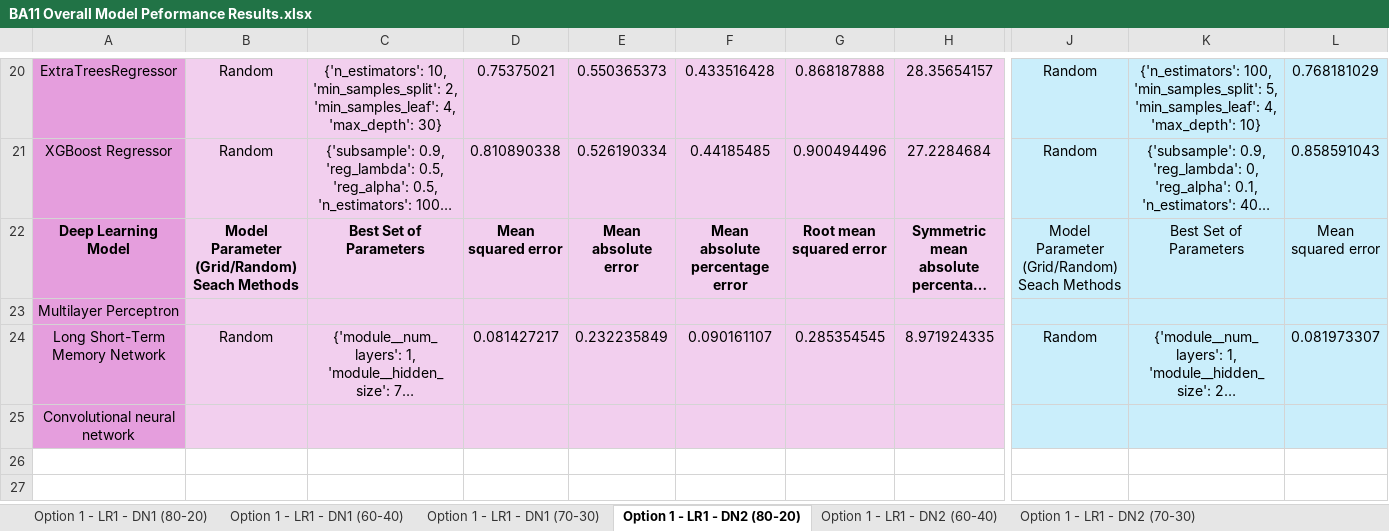
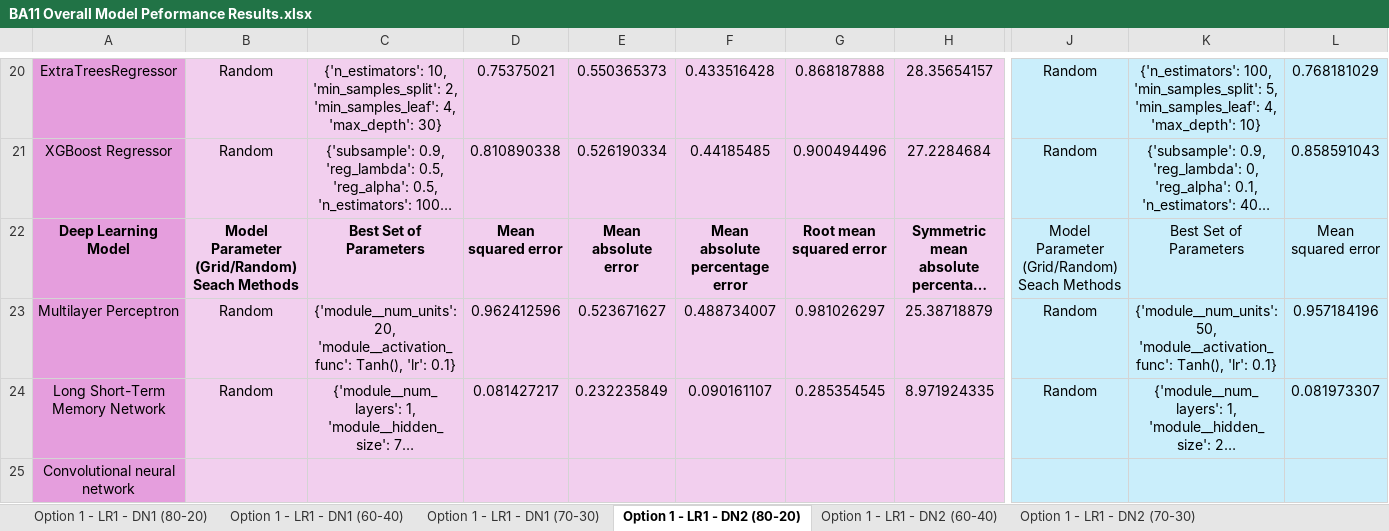
Before and after one commit to oleeveeuh/gr-WPI-UMASS-TOD-Prediction, an Excel workbook: data/performance_sheets/BA11 Overall Model Peformance Results.xlsx, sheet Option 1 - LR1 - DN2 (80-20), drawn as a sheet; only a part is shown, gaps mark what is left out; long unchanged cells end in …; values as stored, in another font and other column widths than the file's, no borders; the diff covers the shown part only; the diff names each change by its address in the sheet, - before the commit and + after, or states it on an @@ line.

```diff
--- a/data/performance_sheets/BA11 Overall Model Peformance Results.xlsx (sheet Option 1 - LR1 - DN2 (80-20))
+++ b/data/performance_sheets/BA11 Overall Model Peformance Results.xlsx (sheet Option 1 - LR1 - DN2 (80-20))
-B23: (empty)
+B23: Random
-C23: (empty)
+C23: {'module__num_units': 20, 'module__activation_func': Tanh(), 'lr': 0.1}
-D23: (empty)
+D23: 0.962412596
-E23: (empty)
+E23: 0.523671627
-F23: (empty)
+F23: 0.488734007
-G23: (empty)
+G23: 0.981026297
-H23: (empty)
+H23: 25.38718879
-J23: (empty)
+J23: Random
-K23: (empty)
+K23: {'module__num_units': 50, 'module__activation_func': Tanh(), 'lr': 0.1}
-L23: (empty)
+L23: 0.957184196
```
Also changed, not shown: 4 edited cells elsewhere in this sheet, sheet Option 1 - LR1 - DN1 (70-30), sheet Option 1 - LR1 - DN2 (60-40), sheet Option 1 - LR1 - DN2 (70-30), sheet Option 1 - LR1 - DN1 (80-20), sheet Option 1 - LR1 - DN1 (60-40), sheet Option 1 - NLR1 - DN2 (70-30), 9 more sheets, data/performance_sheets/BA47 Overall Model Peformance Results.xlsx, 3 other files.
